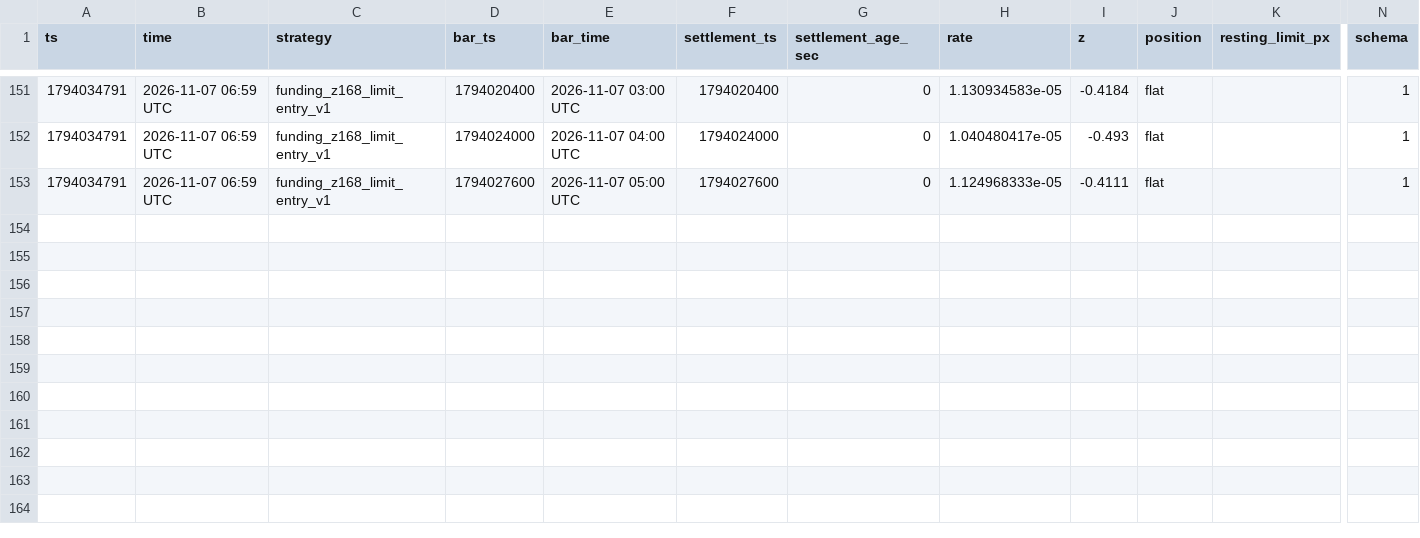
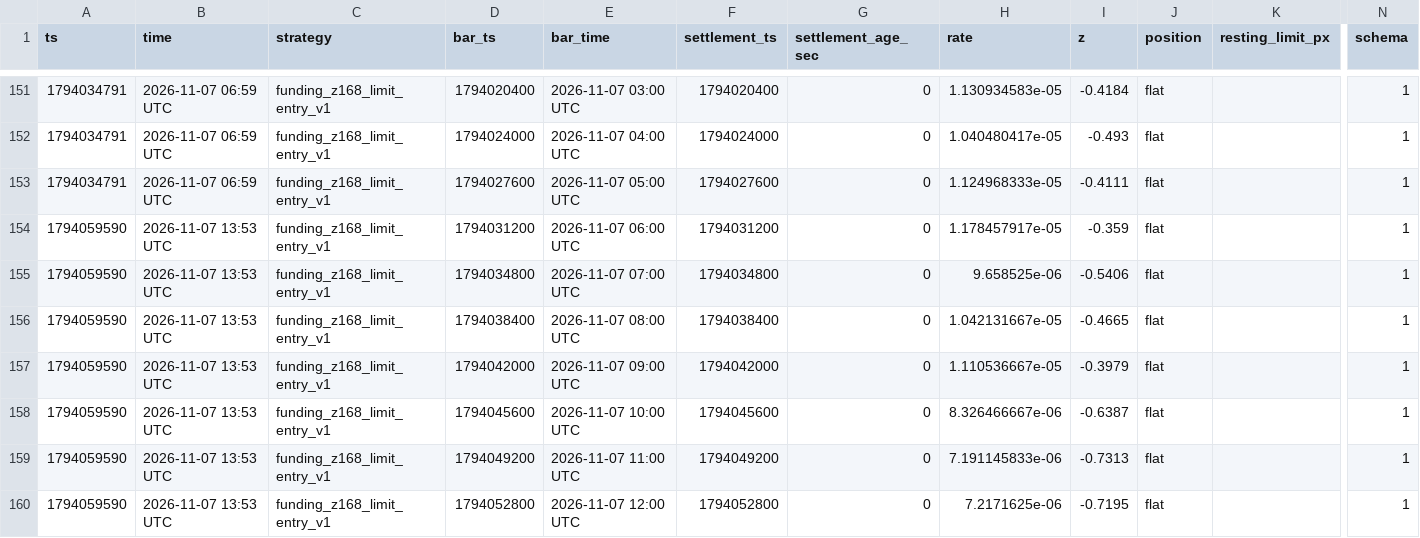
Before and after one commit to wahgor2050/BTC123, a CSV file: btc_demo/lab/funding_signal_202611.csv, drawn as a sheet; only a part is shown, gaps mark what is left out; rows hold the shown columns only; the diff names each change by its address in the sheet, - before the commit and + after, or states it on an @@ line.

```diff
--- a/btc_demo/lab/funding_signal_202611.csv
+++ b/btc_demo/lab/funding_signal_202611.csv
+row 154: 1794059590 | 2026-11-07 13:53 UTC | funding_z168_limit_entry_v1 | 1794031200 | 2026-11-07 06:00 UTC | 1794031200 | 0 | 1.178457917e-05 | -0.359 | flat |  | 1
+row 155: 1794059590 | 2026-11-07 13:53 UTC | funding_z168_limit_entry_v1 | 1794034800 | 2026-11-07 07:00 UTC | 1794034800 | 0 | 9.658525e-06 | -0.5406 | flat |  | 1
+row 156: 1794059590 | 2026-11-07 13:53 UTC | funding_z168_limit_entry_v1 | 1794038400 | 2026-11-07 08:00 UTC | 1794038400 | 0 | 1.042131667e-05 | -0.4665 | flat |  | 1
+row 157: 1794059590 | 2026-11-07 13:53 UTC | funding_z168_limit_entry_v1 | 1794042000 | 2026-11-07 09:00 UTC | 1794042000 | 0 | 1.110536667e-05 | -0.3979 | flat |  | 1
+row 158: 1794059590 | 2026-11-07 13:53 UTC | funding_z168_limit_entry_v1 | 1794045600 | 2026-11-07 10:00 UTC | 1794045600 | 0 | 8.326466667e-06 | -0.6387 | flat |  | 1
+row 159: 1794059590 | 2026-11-07 13:53 UTC | funding_z168_limit_entry_v1 | 1794049200 | 2026-11-07 11:00 UTC | 1794049200 | 0 | 7.191145833e-06 | -0.7313 | flat |  | 1
+row 160: 1794059590 | 2026-11-07 13:53 UTC | funding_z168_limit_entry_v1 | 1794052800 | 2026-11-07 12:00 UTC | 1794052800 | 0 | 7.2171625e-06 | -0.7195 | flat |  | 1
```
Also changed, not shown: btc_demo/lab/equity_202611.csv, 2 other files.
